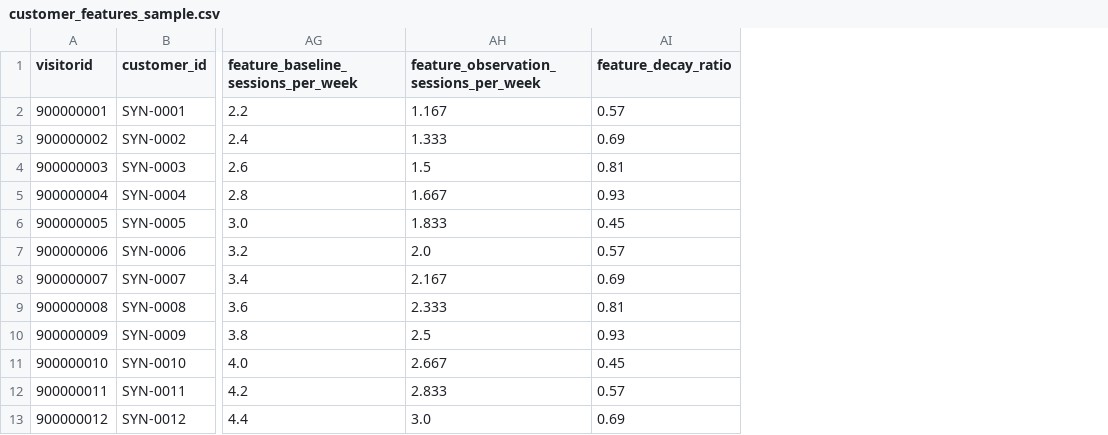
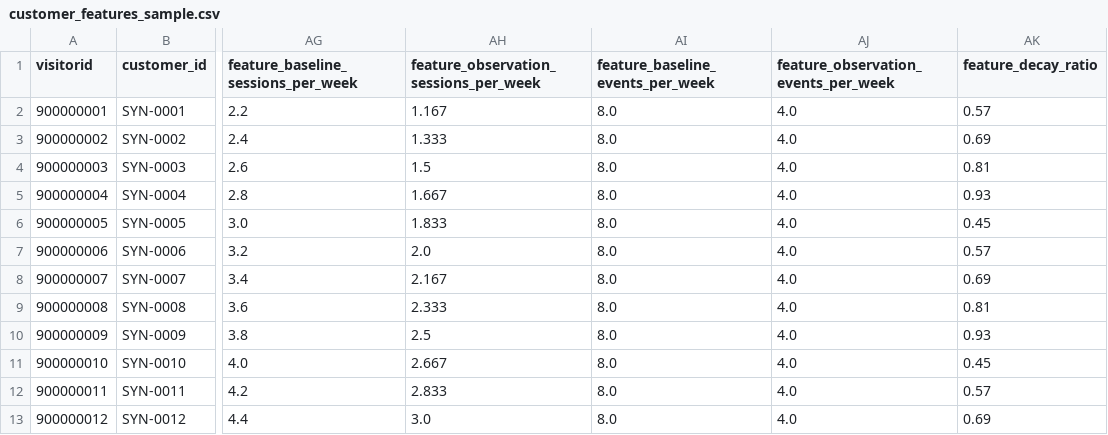
Before and after one commit to ztdayyyyyyyyyy2112/GhostCustomer, a CSV file: data/mock/customer_features_sample.csv, drawn as a sheet; only a part is shown, gaps mark what is left out; the diff names each change by its address in the sheet, - before the commit and + after, or states it on an @@ line.

Commit message:
data(DATA-08): build pre-T features and ghost labels

```diff
--- a/data/mock/customer_features_sample.csv
+++ b/data/mock/customer_features_sample.csv
+column AI (feature_baseline_events_per_week), rows 2-13: all 8.0
+column AJ, rows 1-13: feature_observation_events_per_week | 4.0 | 4.0 | 4.0 | 4.0 | 4.0 | 4.0 | 4.0 | 4.0 | 4.0 | 4.0 | 4.0 | 4.0
```
Also changed, not shown: 6 other files.
